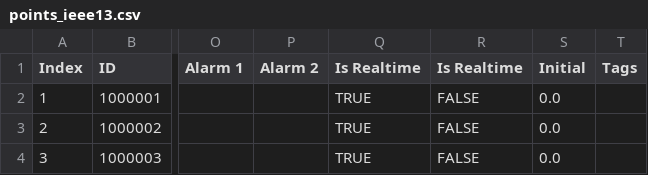
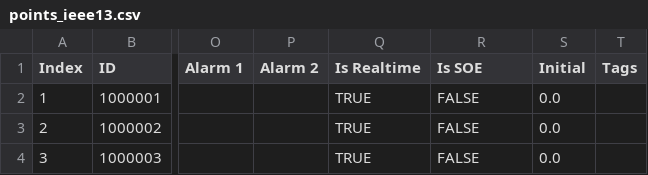
Before and after one commit to shufengdong/sparrowzz, a CSV file: examples/dsntp/ieeeds/case13/points_ieee13.csv, drawn as a sheet; only a part is shown, gaps mark what is left out; the diff names each change by its address in the sheet, - before the commit and + after, or states it on an @@ line.

Commit message:
change ieee13 example

```diff
--- a/examples/dsntp/ieeeds/case13/points_ieee13.csv
+++ b/examples/dsntp/ieeeds/case13/points_ieee13.csv
-R1: Is Realtime
+R1: Is SOE
```
